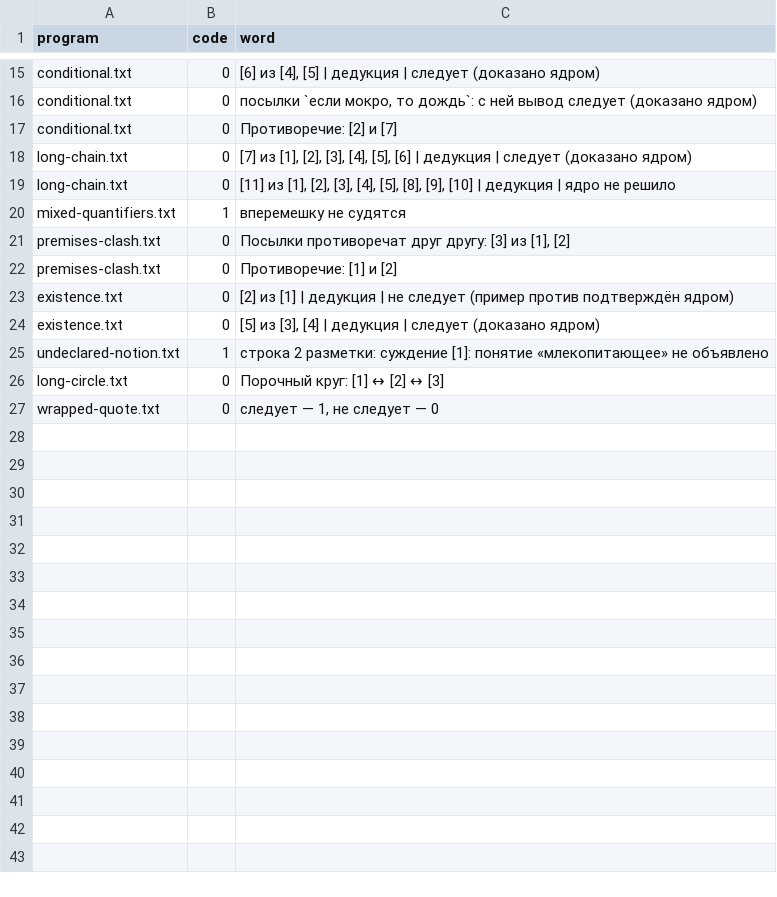
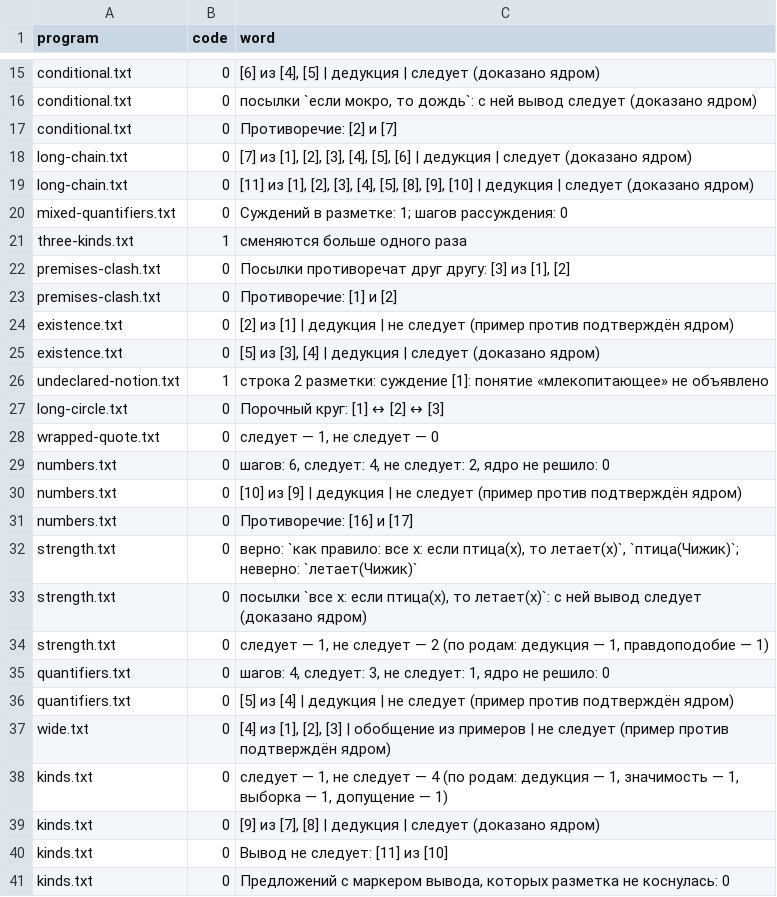
Before and after one commit to digitable-lol/flang, a TSV file: flang/proof/probes/argue/expected.tsv, drawn as a sheet; only a part is shown, gaps mark what is left out.

```diff
--- a/flang/proof/probes/argue/expected.tsv
+++ b/flang/proof/probes/argue/expected.tsv
@@ -18,4 +18,5 @@ conditional.txt	0	Противоречие: [2] и [7]
 long-chain.txt	0	[7] из [1], [2], [3], [4], [5], [6] | дедукция | следует (доказано ядром)
-long-chain.txt	0	[11] из [1], [2], [3], [4], [5], [8], [9], [10] | дедукция | ядро не решило
-mixed-quantifiers.txt	1	вперемешку не судятся
+long-chain.txt	0	[11] из [1], [2], [3], [4], [5], [8], [9], [10] | дедукция | следует (доказано ядром)
+mixed-quantifiers.txt	0	Суждений в разметке: 1; шагов рассуждения: 0
+three-kinds.txt	1	сменяются больше одного раза
 premises-clash.txt	0	Посылки противоречат друг другу: [3] из [1], [2]
@@ -27 +28,14 @@ long-circle.txt	0	Порочный круг: [1] ↔ [2] ↔ [3]
 wrapped-quote.txt	0	следует — 1, не следует — 0
+numbers.txt	0	шагов: 6, следует: 4, не следует: 2, ядро не решило: 0
+numbers.txt	0	[10] из [9] | дедукция | не следует (пример против подтверждён ядром)
+numbers.txt	0	Противоречие: [16] и [17]
+strength.txt	0	верно: `как правило: все x: если птица(x), то летает(x)`, `птица(Чижик)`; неверно: `летает(Чижик)`
+strength.txt	0	посылки `все x: если птица(x), то летает(x)`: с ней вывод следует (доказано ядром)
+strength.txt	0	следует — 1, не следует — 2 (по родам: дедукция — 1, правдоподобие — 1)
+quantifiers.txt	0	шагов: 4, следует: 3, не следует: 1, ядро не решило: 0
+quantifiers.txt	0	[5] из [4] | дедукция | не следует (пример против подтверждён ядром)
+wide.txt	0	[4] из [1], [2], [3] | обобщение из примеров | не следует (пример против подтверждён ядром)
+kinds.txt	0	следует — 1, не следует — 4 (по родам: дедукция — 1, значимость — 1, выборка — 1, допущение — 1)
+kinds.txt	0	[9] из [7], [8] | дедукция | следует (доказано ядром)
+kinds.txt	0	Вывод не следует: [11] из [10]
+kinds.txt	0	Предложений с маркером вывода, которых разметка не коснулась: 0
```
Also changed, not shown: 17 other files.
